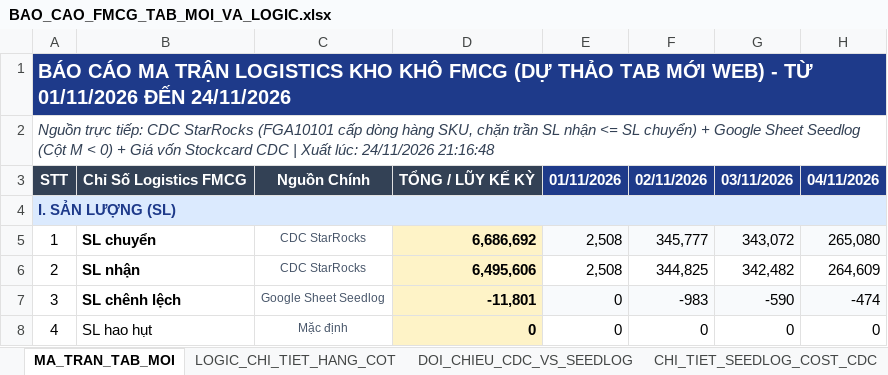
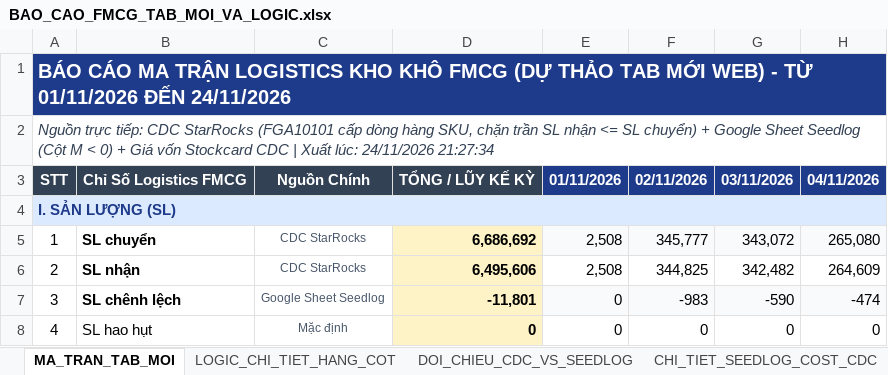
Before and after one commit to aresphamha/Doi_Soat_Dong_Mat, an Excel workbook: BAO_CAO_FMCG_TAB_MOI_VA_LOGIC.xlsx, sheet MA_TRAN_TAB_MOI, drawn as a sheet; only a part is shown; values as stored, in another font and other column widths than the file's, no borders; the diff names each change by its address in the sheet, - before the commit and + after, or states it on an @@ line.

```diff
--- a/BAO_CAO_FMCG_TAB_MOI_VA_LOGIC.xlsx (sheet MA_TRAN_TAB_MOI)
+++ b/BAO_CAO_FMCG_TAB_MOI_VA_LOGIC.xlsx (sheet MA_TRAN_TAB_MOI)
-A2: …lúc: 24/11/2026 21:16:48
+A2: …lúc: 24/11/2026 21:27:34
```
Also changed, not shown: sheet CHI_TIET_SEEDLOG_COST_CDC, 4 other files.
